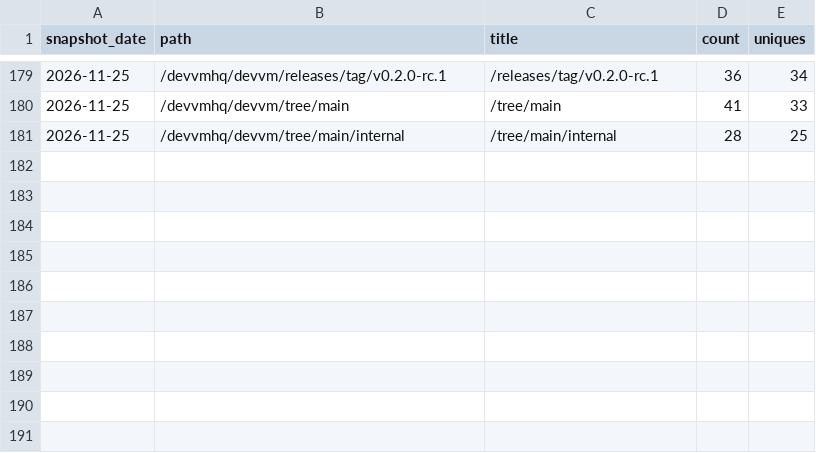
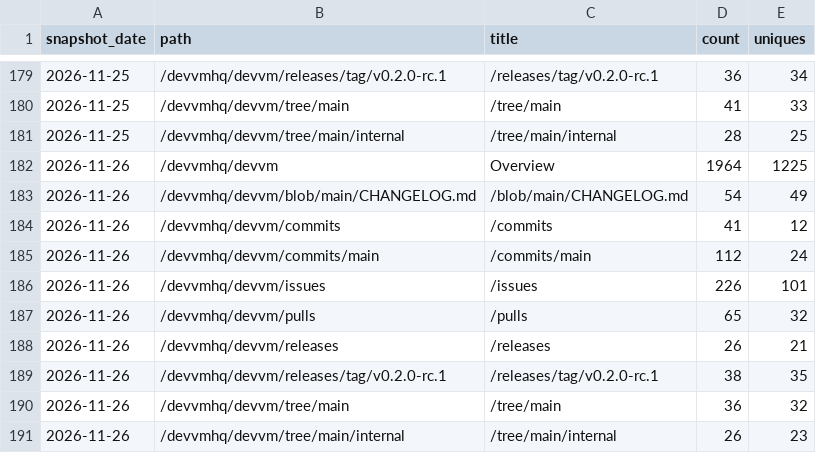
Before and after one commit to devvmhq/stats, a CSV file: data/paths.csv, drawn as a sheet; only a part is shown, gaps mark what is left out; the diff names each change by its address in the sheet, - before the commit and + after, or states it on an @@ line.

```diff
--- a/data/paths.csv
+++ b/data/paths.csv
+row 182: 2026-11-26 | /devvmhq/devvm | Overview | 1964 | 1225
+row 183: 2026-11-26 | /devvmhq/devvm/blob/main/CHANGELOG.md | /blob/main/CHANGELOG.md | 54 | 49
+row 184: 2026-11-26 | /devvmhq/devvm/commits | /commits | 41 | 12
+row 185: 2026-11-26 | /devvmhq/devvm/commits/main | /commits/main | 112 | 24
+row 186: 2026-11-26 | /devvmhq/devvm/issues | /issues | 226 | 101
+row 187: 2026-11-26 | /devvmhq/devvm/pulls | /pulls | 65 | 32
+row 188: 2026-11-26 | /devvmhq/devvm/releases | /releases | 26 | 21
+row 189: 2026-11-26 | /devvmhq/devvm/releases/tag/v0.2.0-rc.1 | /releases/tag/v0.2.0-rc.1 | 38 | 35
+row 190: 2026-11-26 | /devvmhq/devvm/tree/main | /tree/main | 36 | 32
+row 191: 2026-11-26 | /devvmhq/devvm/tree/main/internal | /tree/main/internal | 26 | 23
```
Also changed, not shown: data/downloads.csv, data/referrers.csv, 4 other files.
